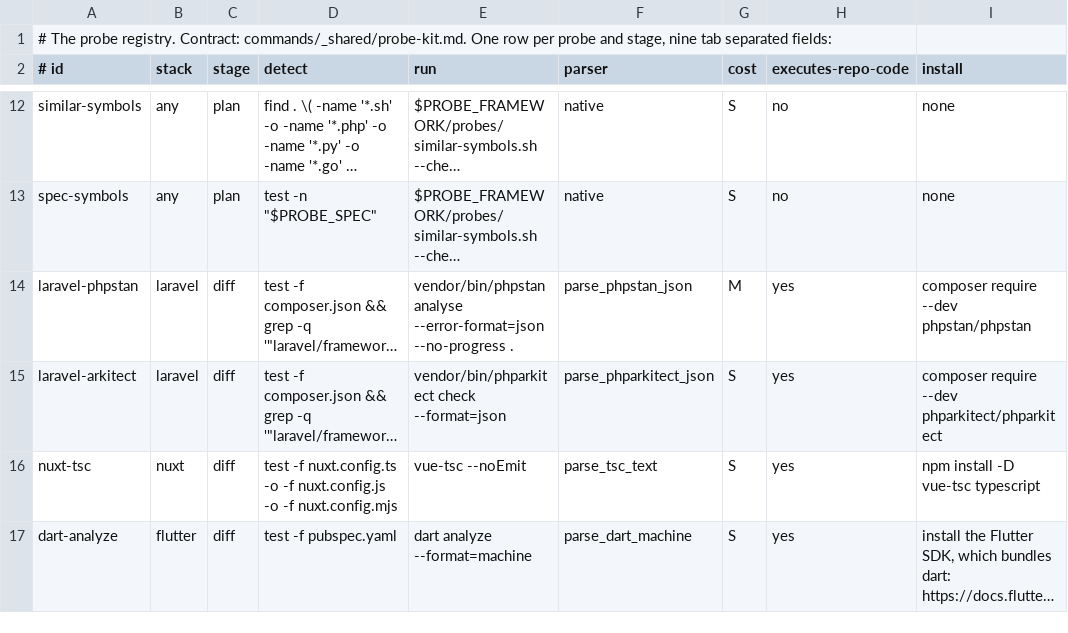
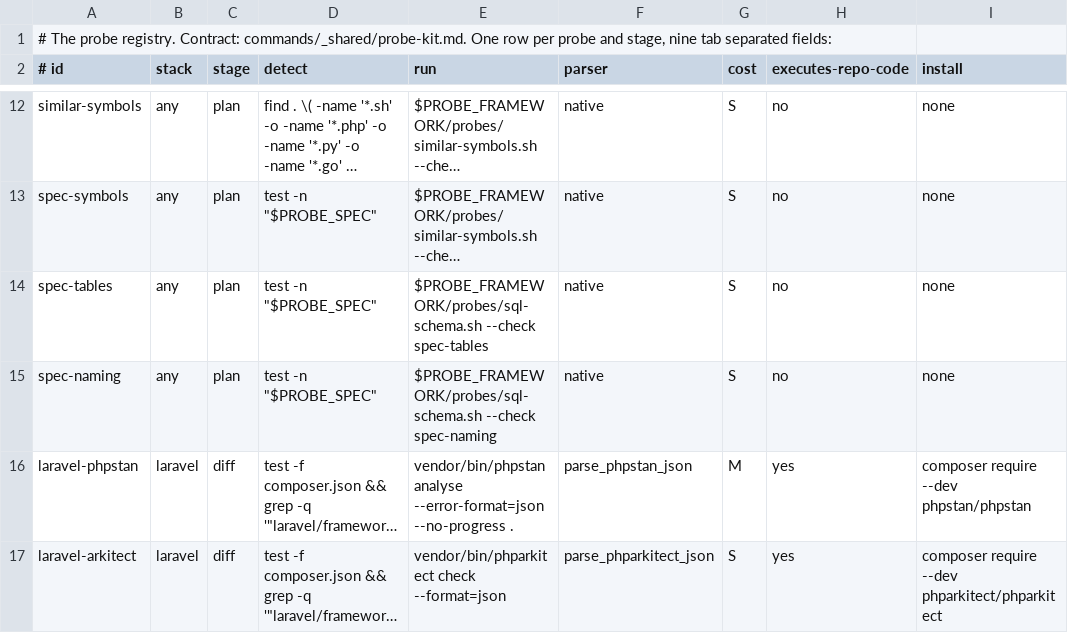
Before and after one commit to karoldabro/vault, a TSV file: probes/registry.tsv, drawn as a sheet; only a part is shown, gaps mark what is left out; the shorter side is filled out with more unchanged rows; long unchanged cells end in …; the diff names each change by its address in the sheet, - before the commit and + after, or states it on an @@ line.

```diff
--- a/probes/registry.tsv
+++ b/probes/registry.tsv
+row 14: spec-tables | any | plan | test -n "$PROBE_SPEC" | $PROBE_FRAMEWORK/probes/sql-schema.sh --check spec-tables | native | S | no | none
+row 15: spec-naming | any | plan | test -n "$PROBE_SPEC" | $PROBE_FRAMEWORK/probes/sql-schema.sh --check spec-naming | native | S | no | none
```
Also changed, not shown: 29 other files.
